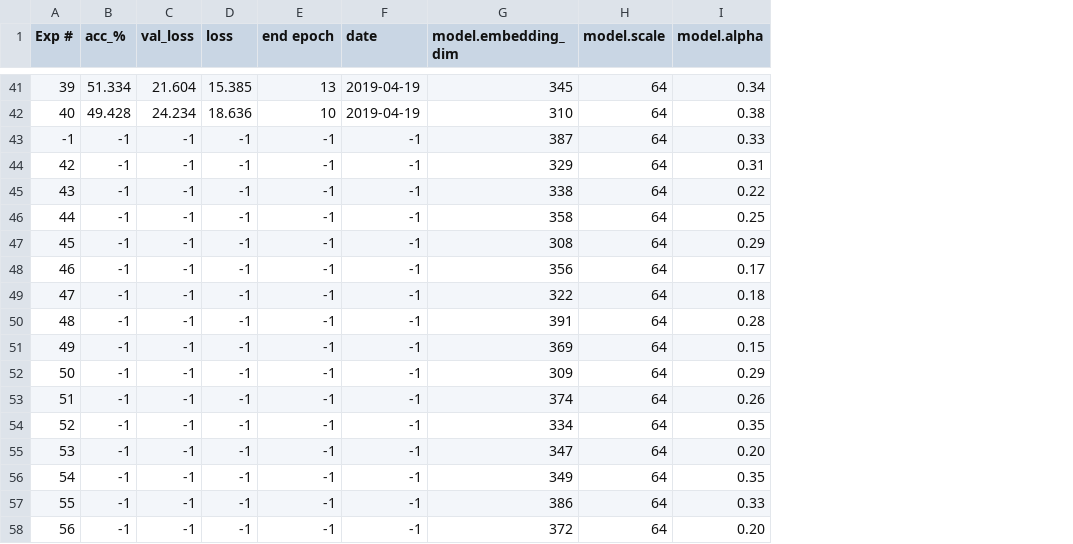
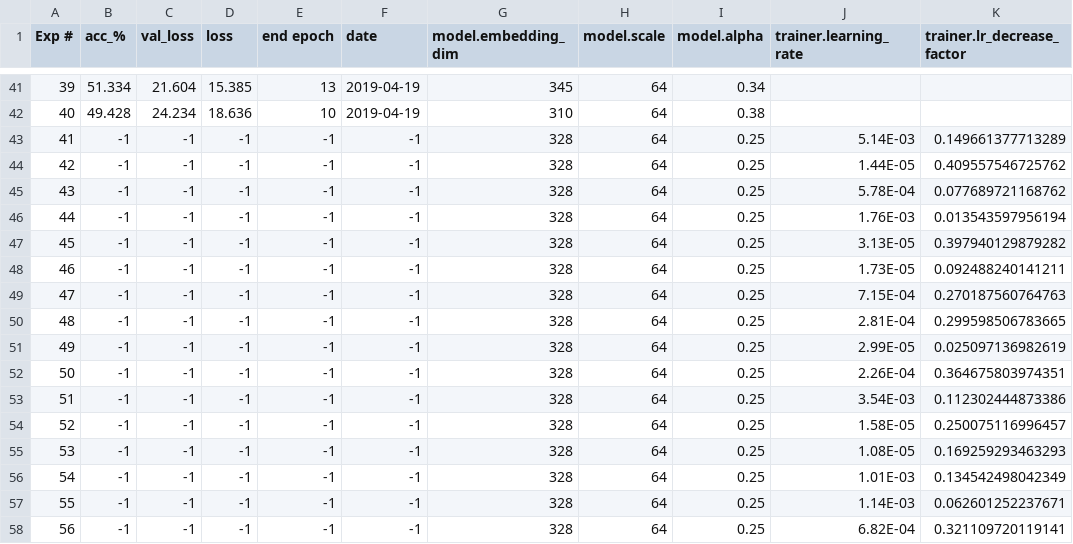
Before and after one commit to aviresler/antique-gen, a CSV file: param_optim/test_cosface.csv, drawn as a sheet; only a part is shown, gaps mark what is left out; the diff covers the shown part only; the diff names each change by its address in the sheet, - before the commit and + after, or states it on an @@ line.

Commit message:
added ReduceLROnPlateau learning rate optionality.

```diff
--- a/param_optim/test_cosface.csv
+++ b/param_optim/test_cosface.csv
+column J (trainer.learning_rate), rows 43-58: 5.14E-03 | 1.44E-05 | 5.78E-04 | 1.76E-03 | 3.13E-05 | 1.73E-05 | 7.15E-04 | 2.81E-04 | 2.99E-05 | 2.26E-04 | 3.54E-03 | 1.58E-05 | 1.08E-05 | 1.01E-03 | 1.14E-03 | 6.82E-04
+column K (trainer.lr_decrease_factor), rows 43-58: 0.149661377713289 | 0.409557546725762 | 0.077689721168762 | 0.013543597956194 | 0.397940129879282 | 0.092488240141211 | 0.270187560764763 | 0.299598506783665 | 0.025097136982619 | 0.364675803974351 | 0.112302444873386 | 0.250075116996457 | 0.169259293463293 | 0.134542498042349 | 0.062601252237671 | 0.321109720119141
@@ column A (Exp #) renumbered in row 43 @@
-G43 (model.embedding_dim): 387
+G43 (model.embedding_dim): 328
-I43 (model.alpha): 0.33
+I43 (model.alpha): 0.25
-G44 (model.embedding_dim): 329
+G44 (model.embedding_dim): 328
-I44 (model.alpha): 0.31
+I44 (model.alpha): 0.25
-G45 (model.embedding_dim): 338
+G45 (model.embedding_dim): 328
-I45 (model.alpha): 0.22
+I45 (model.alpha): 0.25
-G46 (model.embedding_dim): 358
+G46 (model.embedding_dim): 328
-G47 (model.embedding_dim): 308
+G47 (model.embedding_dim): 328
-I47 (model.alpha): 0.29
+I47 (model.alpha): 0.25
-G48 (model.embedding_dim): 356
+G48 (model.embedding_dim): 328
-I48 (model.alpha): 0.17
+I48 (model.alpha): 0.25
-G49 (model.embedding_dim): 322
+G49 (model.embedding_dim): 328
-I49 (model.alpha): 0.18
+I49 (model.alpha): 0.25
-G50 (model.embedding_dim): 391
+G50 (model.embedding_dim): 328
-I50 (model.alpha): 0.28
+I50 (model.alpha): 0.25
-G51 (model.embedding_dim): 369
+G51 (model.embedding_dim): 328
-I51 (model.alpha): 0.15
+I51 (model.alpha): 0.25
-G52 (model.embedding_dim): 309
+G52 (model.embedding_dim): 328
-I52 (model.alpha): 0.29
+I52 (model.alpha): 0.25
-G53 (model.embedding_dim): 374
+G53 (model.embedding_dim): 328
-I53 (model.alpha): 0.26
+I53 (model.alpha): 0.25
-G54 (model.embedding_dim): 334
+G54 (model.embedding_dim): 328
-I54 (model.alpha): 0.35
+I54 (model.alpha): 0.25
-G55 (model.embedding_dim): 347
+G55 (model.embedding_dim): 328
-I55 (model.alpha): 0.20
+I55 (model.alpha): 0.25
-G56 (model.embedding_dim): 349
+G56 (model.embedding_dim): 328
-I56 (model.alpha): 0.35
+I56 (model.alpha): 0.25
-G57 (model.embedding_dim): 386
+G57 (model.embedding_dim): 328
-I57 (model.alpha): 0.33
+I57 (model.alpha): 0.25
-G58 (model.embedding_dim): 372
+G58 (model.embedding_dim): 328
-I58 (model.alpha): 0.20
+I58 (model.alpha): 0.25
```
Also changed, not shown: 5 added rows and 9 edited cells elsewhere in this file, 4 other files.
